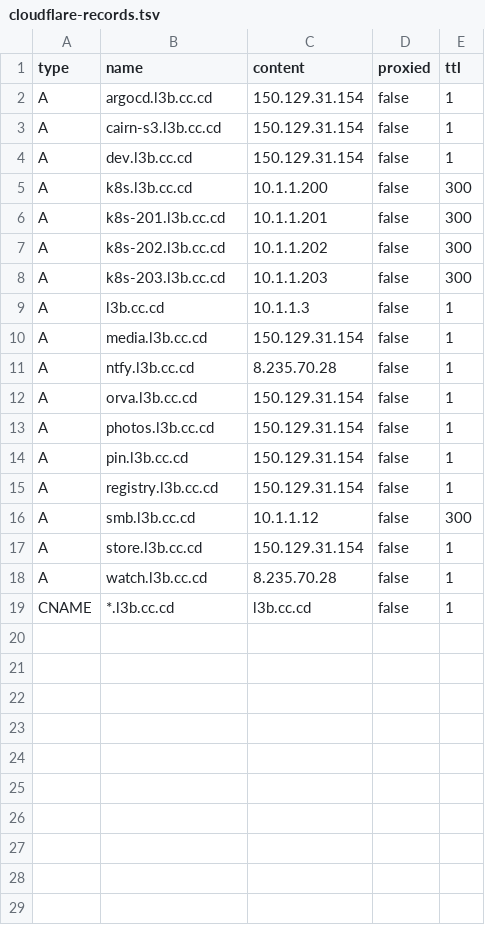
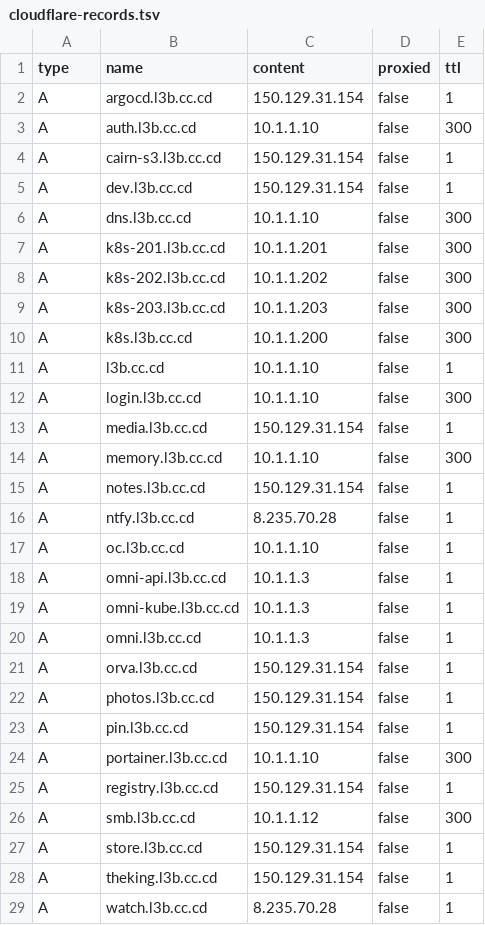
Before and after one commit to Harsh-2002/Homelab, a TSV file: infrastructure/dns/cloudflare-records.tsv, drawn as a sheet; only a part is shown; the diff covers the shown part only.

```diff
--- a/infrastructure/dns/cloudflare-records.tsv
+++ b/infrastructure/dns/cloudflare-records.tsv
@@ -2,5 +2,6 @@ type	name	content	proxied	ttl
 A	argocd.l3b.cc.cd	150.129.31.154	false	1
+A	auth.l3b.cc.cd	10.1.1.10	false	300
 A	cairn-s3.l3b.cc.cd	150.129.31.154	false	1
 A	dev.l3b.cc.cd	150.129.31.154	false	1
-A	k8s.l3b.cc.cd	10.1.1.200	false	300
+A	dns.l3b.cc.cd	10.1.1.10	false	300
 A	k8s-201.l3b.cc.cd	10.1.1.201	false	300
@@ -8,5 +9,13 @@ A	k8s-202.l3b.cc.cd	10.1.1.202	false	300
 A	k8s-203.l3b.cc.cd	10.1.1.203	false	300
-A	l3b.cc.cd	10.1.1.3	false	1
+A	k8s.l3b.cc.cd	10.1.1.200	false	300
+A	l3b.cc.cd	10.1.1.10	false	1
+A	login.l3b.cc.cd	10.1.1.10	false	300
 A	media.l3b.cc.cd	150.129.31.154	false	1
+A	memory.l3b.cc.cd	10.1.1.10	false	300
+A	notes.l3b.cc.cd	150.129.31.154	false	1
 A	ntfy.l3b.cc.cd	8.235.70.28	false	1
+A	oc.l3b.cc.cd	10.1.1.10	false	1
+A	omni-api.l3b.cc.cd	10.1.1.3	false	1
+A	omni-kube.l3b.cc.cd	10.1.1.3	false	1
+A	omni.l3b.cc.cd	10.1.1.3	false	1
 A	orva.l3b.cc.cd	150.129.31.154	false	1
@@ -14,2 +23,3 @@ A	photos.l3b.cc.cd	150.129.31.154	false	1
 A	pin.l3b.cc.cd	150.129.31.154	false	1
+A	portainer.l3b.cc.cd	10.1.1.10	false	300
 A	registry.l3b.cc.cd	150.129.31.154	false	1
@@ -17,3 +27,3 @@ A	smb.l3b.cc.cd	10.1.1.12	false	300
 A	store.l3b.cc.cd	150.129.31.154	false	1
+A	theking.l3b.cc.cd	150.129.31.154	false	1
 A	watch.l3b.cc.cd	8.235.70.28	false	1
-CNAME	*.l3b.cc.cd	l3b.cc.cd	false	1
```
Also changed, not shown: 1 added row elsewhere in this file, 25 other files.
